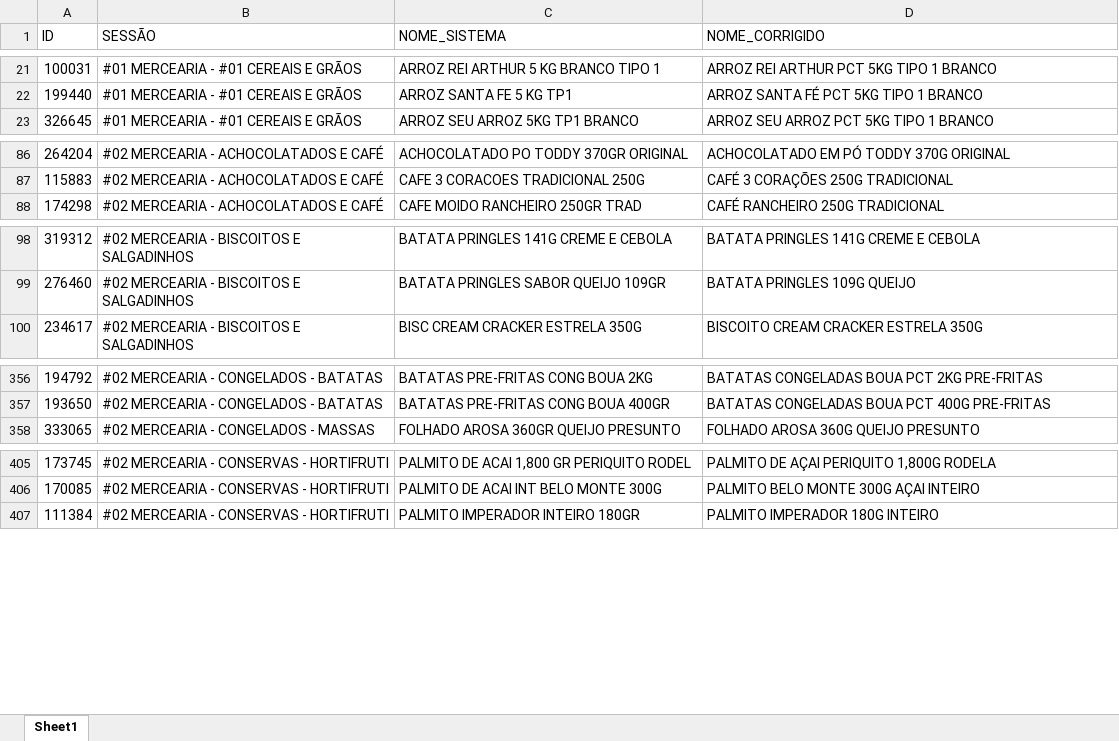
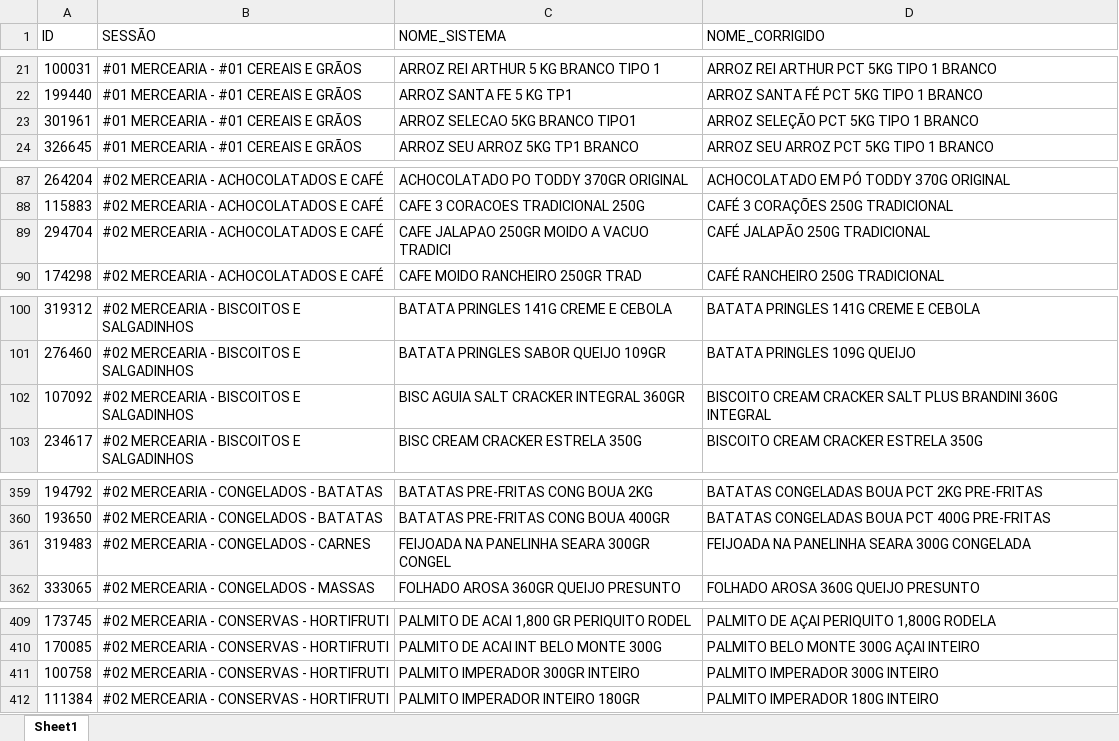
Before and after one commit to geisson/automacao_giro_ofertas, an Excel workbook: produtos_cadastrados.xlsx, sheet Sheet1, drawn as a sheet; only a part is shown, gaps mark what is left out; values as stored, in another font and other column widths than the file's, no cell formats; the diff covers the shown part only; the diff names each change by its address in the sheet, - before the commit and + after, or states it on an @@ line.

```diff
--- a/produtos_cadastrados.xlsx (sheet Sheet1)
+++ b/produtos_cadastrados.xlsx (sheet Sheet1)
+row 23: 301961 | #01 MERCEARIA - #01 CEREAIS E GRÃOS | ARROZ SELECAO 5KG BRANCO TIPO1 | ARROZ SELEÇÃO PCT 5KG TIPO 1 BRANCO
+row 89: 294704 | #02 MERCEARIA - ACHOCOLATADOS E CAFÉ | CAFE JALAPAO 250GR MOIDO A VACUO TRADICI | CAFÉ JALAPÃO 250G TRADICIONAL
+row 102: 107092 | #02 MERCEARIA - BISCOITOS E SALGADINHOS | BISC AGUIA SALT CRACKER INTEGRAL 360GR | BISCOITO CREAM CRACKER SALT PLUS BRANDINI 360G INTEGRAL
+row 361: 319483 | #02 MERCEARIA - CONGELADOS - CARNES | FEIJOADA NA PANELINHA SEARA 300GR CONGEL | FEIJOADA NA PANELINHA SEARA 300G CONGELADA
+row 411: 100758 | #02 MERCEARIA - CONSERVAS - HORTIFRUTI | PALMITO IMPERADOR 300GR INTEIRO | PALMITO IMPERADOR 300G INTEIRO
```
Also changed, not shown: 2 added rows and 1 removed row elsewhere in this sheet, cell formats, giro_da_praça_ofertas - SABADO E DOMINGO.xlsx, 5 other files.
